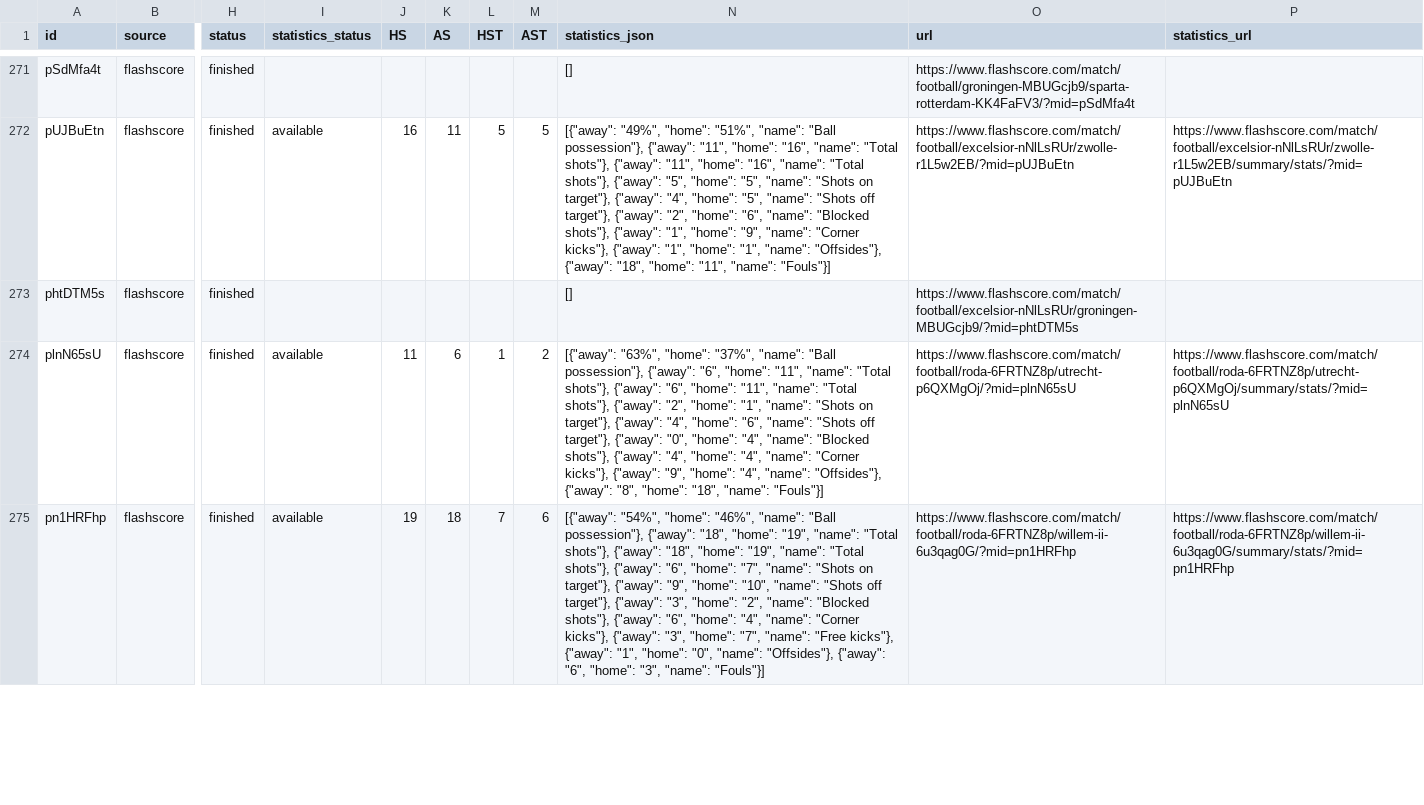
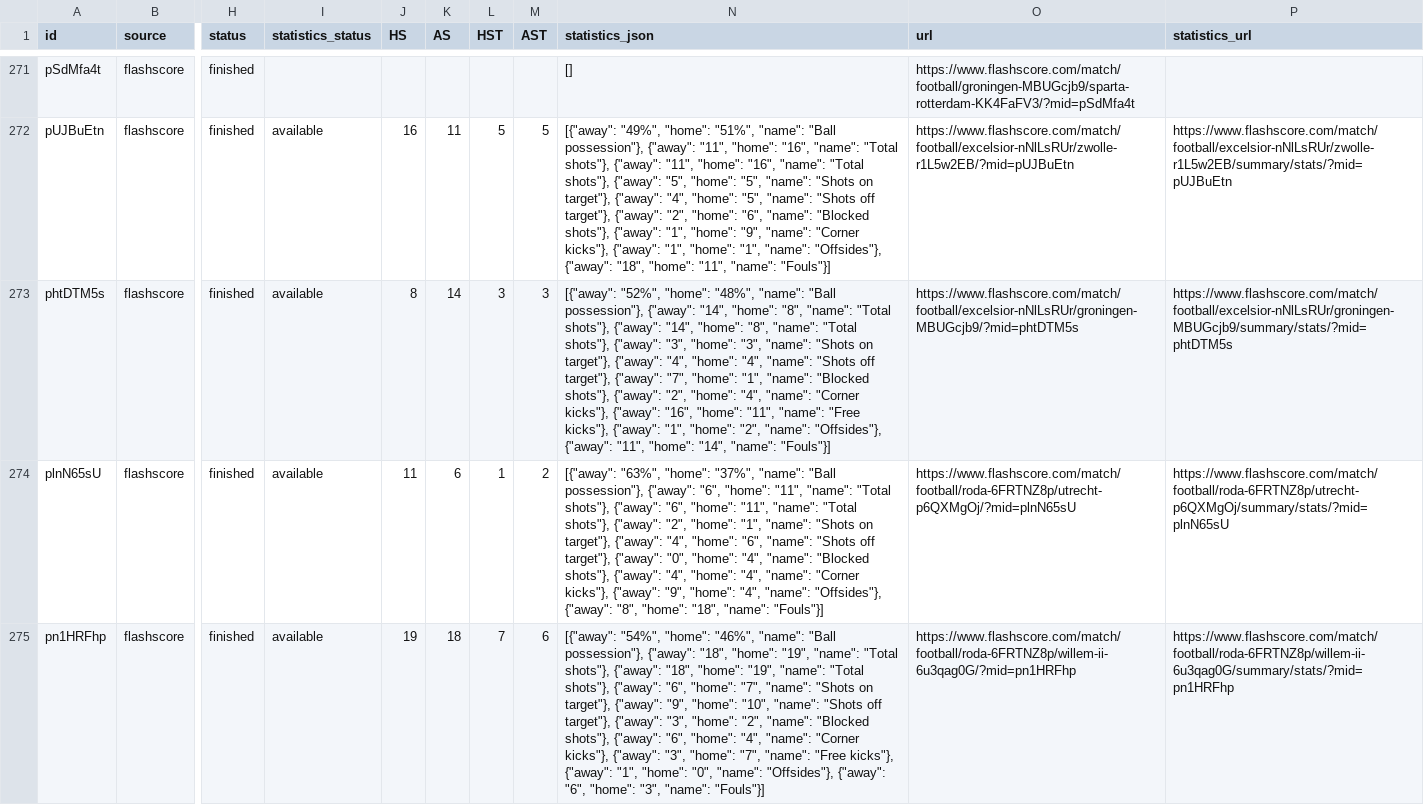
Before and after one commit to JAXON220803/data_scrapping, a CSV file: data/Netherlands/N1/2016-2017/flashscore/matches.csv, drawn as a sheet; only a part is shown, gaps mark what is left out; the diff covers the shown part only; the diff names each change by its address in the sheet, - before the commit and + after, or states it on an @@ line.

```diff
--- a/data/Netherlands/N1/2016-2017/flashscore/matches.csv
+++ b/data/Netherlands/N1/2016-2017/flashscore/matches.csv
-I273 (statistics_status): (empty)
+I273 (statistics_status): available
-J273 (HS): (empty)
+J273 (HS): 8
-K273 (AS): (empty)
+K273 (AS): 14
-L273 (HST): (empty)
+L273 (HST): 3
-M273 (AST): (empty)
+M273 (AST): 3
-N273 (statistics_json): []
+N273 (statistics_json): [{"away": "52%", "home": "48%", "name": "Ball possession"}, {"away": "14", "home": "8", "name": "Total shots"}, {"away": "14", "home": "8", "name": "Total shots"}, {"away": "3", "home": "3", "name": "Shots on target"}, {"away": "4", "home": "4", "name": "Shots off target"}, {"away": "7", "home": "1", "name": "Blocked shots"}, {"away": "2", "home": "4", "name": "Corner kicks"}, {"away": "16", "home": "11", "name": "Free kicks"}, {"away": "1", "home": "2", "name": "Offsides"}, {"away": "11", "home": "14", "name": "Fouls"}]
-P273 (statistics_url): (empty)
+P273 (statistics_url): https://www.flashscore.com/match/football/excelsior-nNlLsRUr/groningen-MBUGcjb9/summary/stats/?mid=phtDTM5s
```
Also changed, not shown: 35 edited cells elsewhere in this file, filled/Netherlands/2016-2017/N1.csv, 5 other files.
